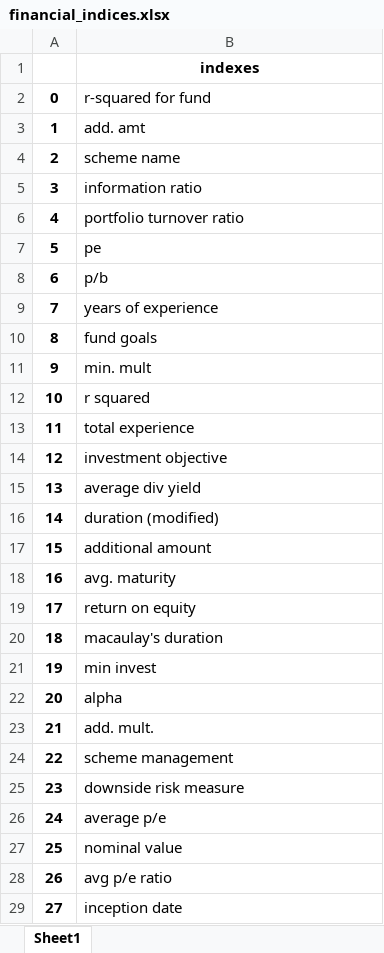
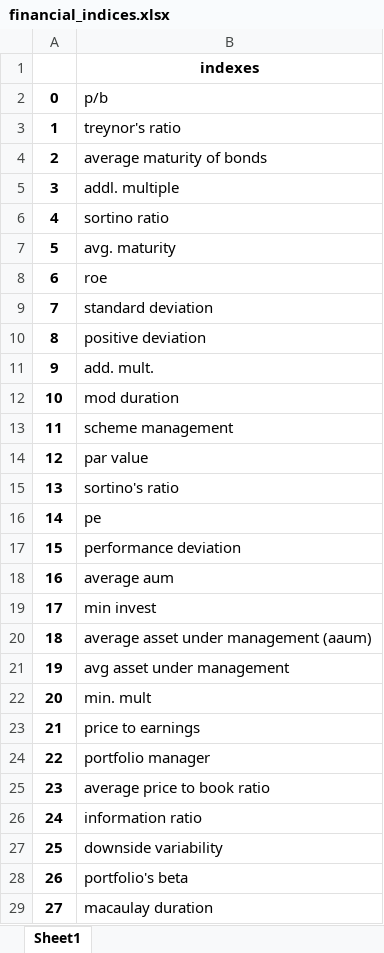
Before and after one commit to C0sCube/mywork-repo, an Excel workbook: files/financial_indices.xlsx, sheet Sheet1, drawn as a sheet; only a part is shown; values as stored, in another font and other column widths than the file's, no borders; the diff covers the shown part only; the diff names each change by its address in the sheet, - before the commit and + after, or states it on an @@ line.

```diff
--- a/files/financial_indices.xlsx (sheet Sheet1)
+++ b/files/financial_indices.xlsx (sheet Sheet1)
-B2: r-squared for fund
+B2: p/b
-B3: add. amt
+B3: treynor's ratio
-B4: scheme name
+B4: average maturity of bonds
-B5: information ratio
+B5: addl. multiple
-B6: portfolio turnover ratio
+B6: sortino ratio
-B7: pe
+B7: avg. maturity
-B8: p/b
+B8: roe
-B9: years of experience
+B9: standard deviation
-B10: fund goals
+B10: positive deviation
-B11: min. mult
+B11: add. mult.
-B12: r squared
+B12: mod duration
-B13: total experience
+B13: scheme management
-B14: investment objective
+B14: par value
-B15: average div yield
+B15: sortino's ratio
-B16: duration (modified)
+B16: pe
-B17: additional amount
+B17: performance deviation
-B18: avg. maturity
+B18: average aum
-B19: return on equity
+B19: min invest
-B20: macaulay's duration
+B20: average asset under management (aaum)
-B21: min invest
+B21: avg asset under management
-B22: alpha
+B22: min. mult
-B23: add. mult.
+B23: price to earnings
-B24: scheme management
+B24: portfolio manager
-B25: downside risk measure
+B25: average price to book ratio
-B26: average p/e
+B26: information ratio
-B27: nominal value
+B27: downside variability
-B28: avg p/e ratio
+B28: portfolio's beta
-B29: inception date
+B29: macaulay duration
```
Also changed, not shown: 93 edited cells elsewhere in this sheet, output/example.xlsx, output/pdf_report.xlsx, 57 other files.
